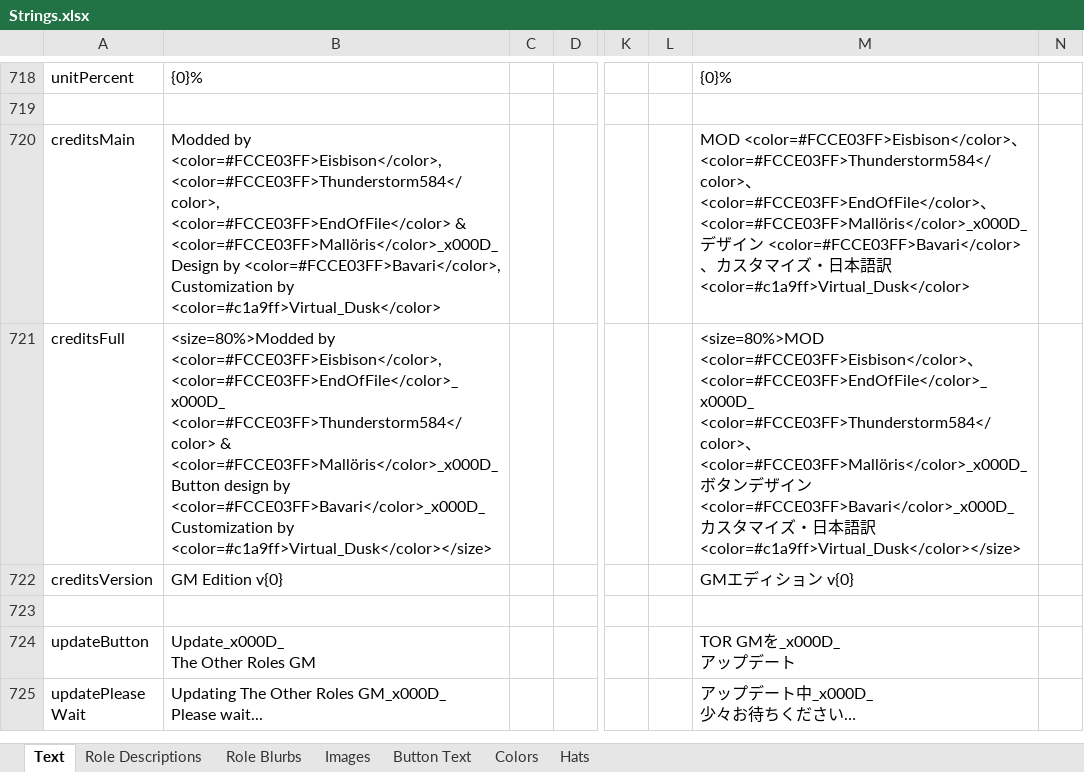
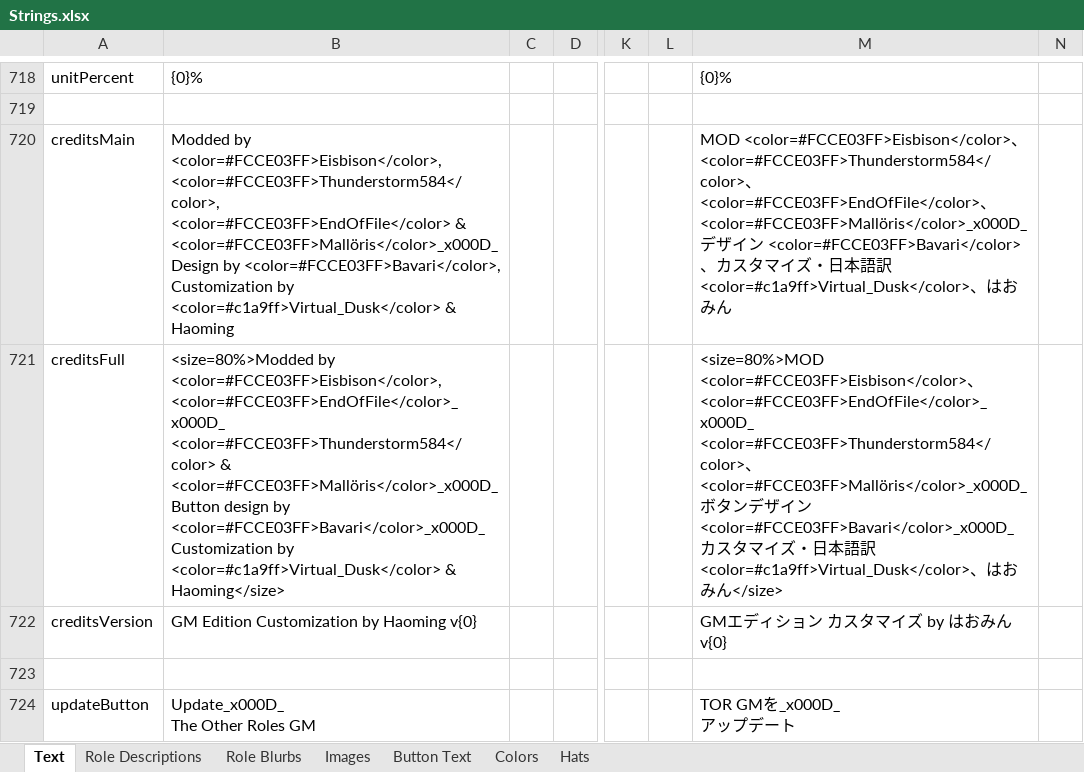
Before and after one commit to tomarai/TheOtherRoles, an Excel workbook: Strings.xlsx, sheet Text, drawn as a sheet; only a part is shown, gaps mark what is left out; the shorter side is filled out with more unchanged rows; values as stored, in another font and other column widths than the file's, no borders; the diff names each change by its address in the sheet, - before the commit and + after, or states it on an @@ line.

```diff
--- a/Strings.xlsx (sheet Text)
+++ b/Strings.xlsx (sheet Text)
-B720: …by <color=#c1a9ff>Virtual_Dusk</color>
+B720: …by <color=#c1a9ff>Virtual_Dusk</color> & Haoming
-M720: …<color=#c1a9ff>Virtual_Dusk</color>
+M720: …<color=#c1a9ff>Virtual_Dusk</color>、はおみん
-B721: …Customization by <color=#c1a9ff>Virtual_Dusk</color></size>
+B721: …Customization by <color=#c1a9ff>Virtual_Dusk</color> & Haoming</size>
-M721: …訳 <color=#c1a9ff>Virtual_Dusk</color></size>
+M721: …訳 <color=#c1a9ff>Virtual_Dusk</color>、はおみん</size>
-B722: GM Edition v{0}
+B722: GM Edition Customization by Haoming v{0}
-M722: GMエディション v{0}
+M722: GMエディション カスタマイズ by はおみん v{0}
```
Also changed, not shown: 5 other files.
